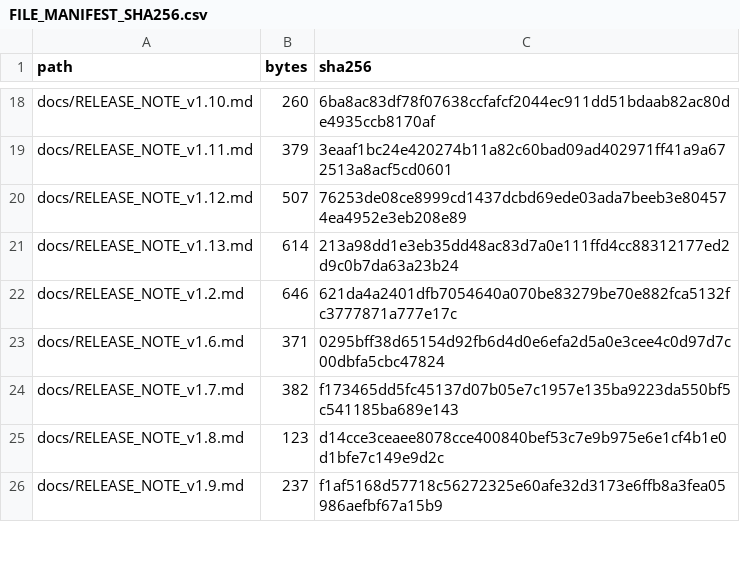
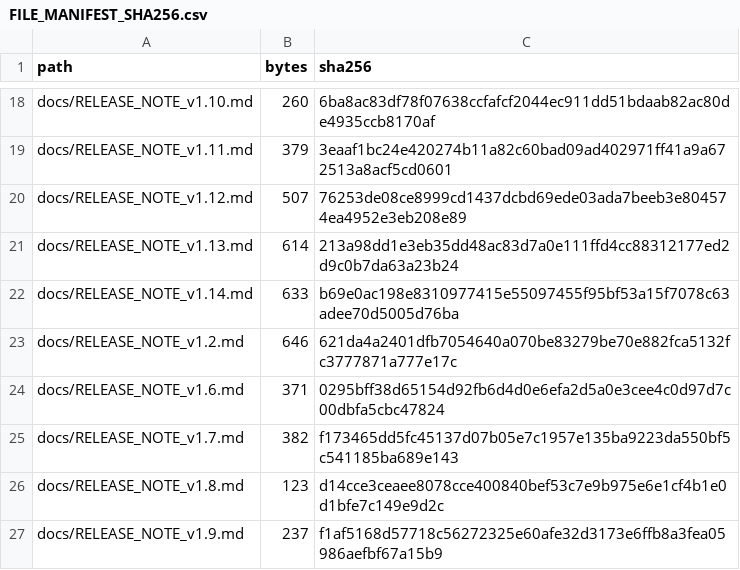
Before and after one commit to GrandisLegacyTCG/Grandis-Legacy-Deck-Builder, a CSV file: FILE_MANIFEST_SHA256.csv, drawn as a sheet; only a part is shown, gaps mark what is left out; the diff covers the shown part only.

```diff
--- a/FILE_MANIFEST_SHA256.csv
+++ b/FILE_MANIFEST_SHA256.csv
@@ -21,2 +21,3 @@ docs/RELEASE_NOTE_v1.12.md,507,76253de08ce8999cd1437dcbd69ede03ada7beeb3e804574e
 docs/RELEASE_NOTE_v1.13.md,614,213a98dd1e3eb35dd48ac83d7a0e111ffd4cc88312177ed2d9c0b7da63a23b24
+docs/RELEASE_NOTE_v1.14.md,633,b69e0ac198e8310977415e55097455f95bf53a15f7078c63adee70d5005d76ba
 docs/RELEASE_NOTE_v1.2.md,646,621da4a2401dfb7054640a070be83279be70e882fca5132fc3777871a777e17c
```
Also changed, not shown: 2 added rows, 1 removed row and 17 edited cells elsewhere in this file, 13 other files.
